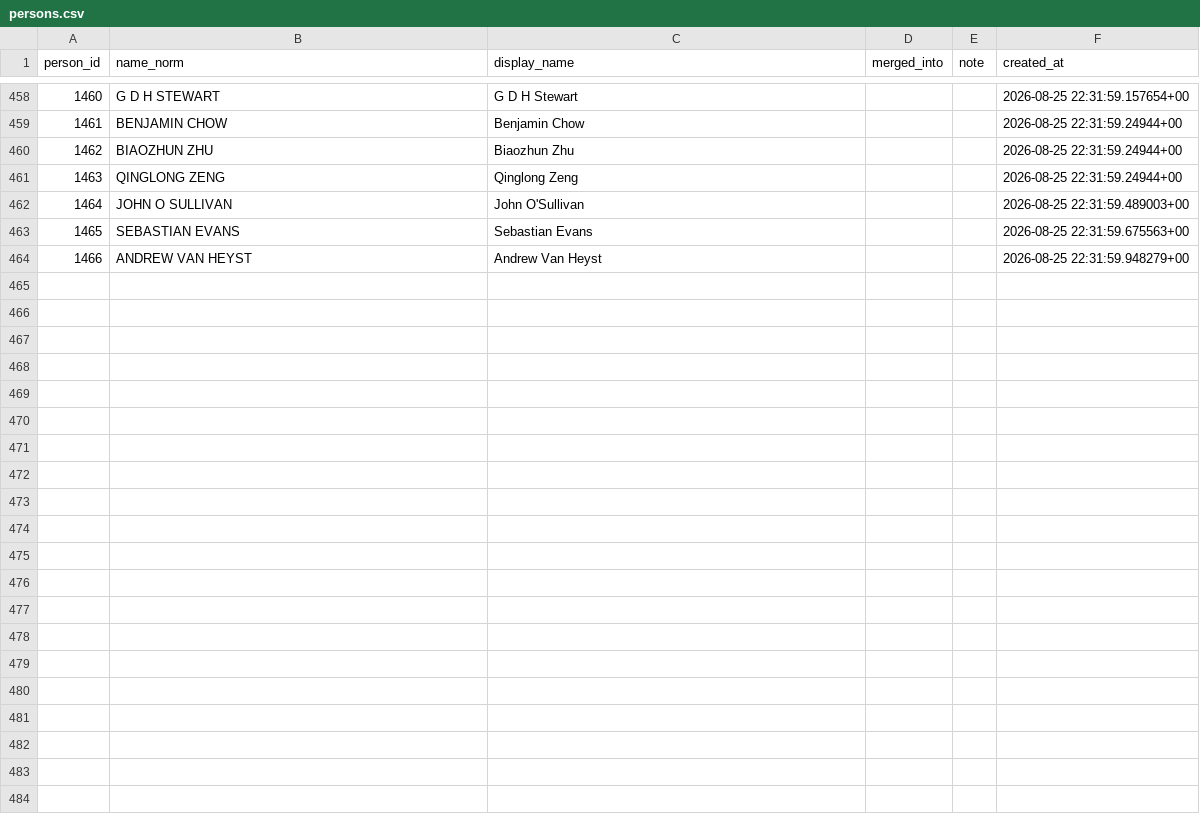
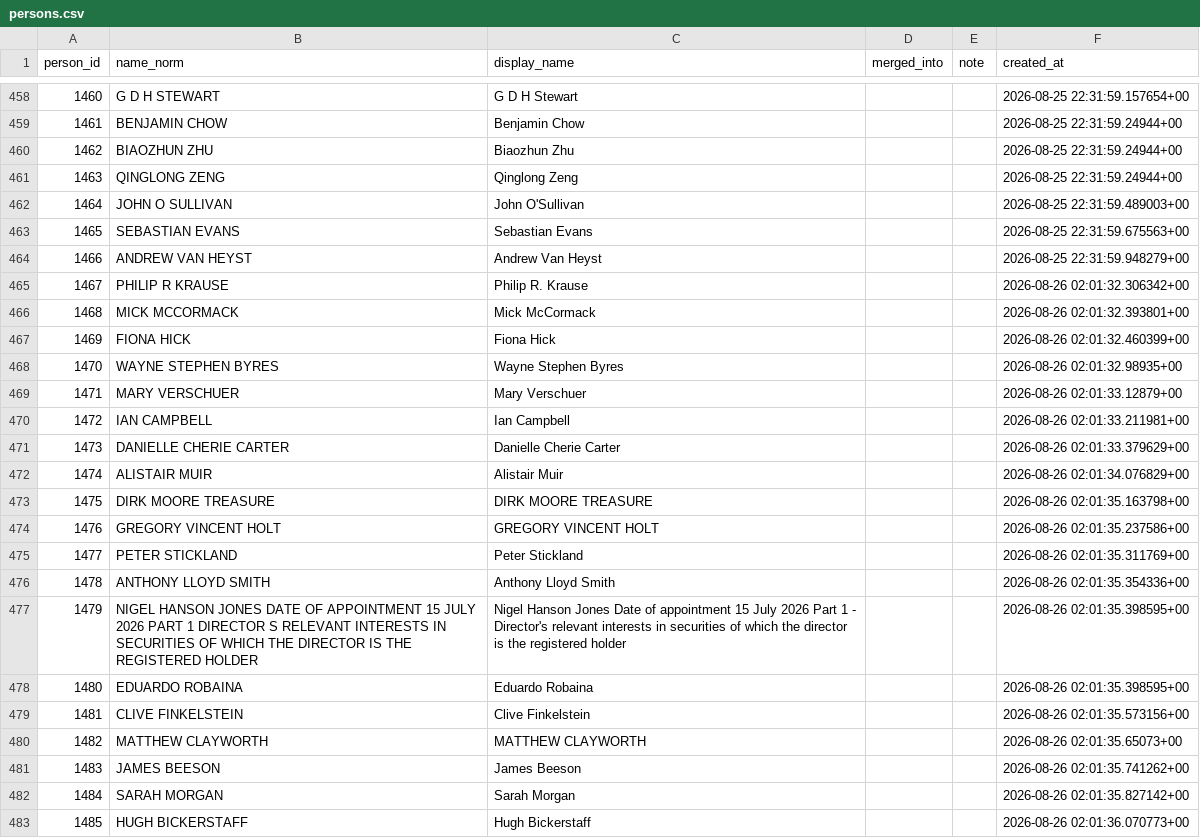
Before and after one commit to ngerver1/asx, a CSV file: state/persons.csv, drawn as a sheet; only a part is shown, gaps mark what is left out; the diff covers the shown part only; the diff names each change by its address in the sheet, - before the commit and + after, or states it on an @@ line.

```diff
--- a/state/persons.csv
+++ b/state/persons.csv
+row 465: 1467 | PHILIP R KRAUSE | Philip R. Krause |  |  | 2026-08-26 02:01:32.306342+00
+row 466: 1468 | MICK MCCORMACK | Mick McCormack |  |  | 2026-08-26 02:01:32.393801+00
+row 467: 1469 | FIONA HICK | Fiona Hick |  |  | 2026-08-26 02:01:32.460399+00
+row 468: 1470 | WAYNE STEPHEN BYRES | Wayne Stephen Byres |  |  | 2026-08-26 02:01:32.98935+00
+row 469: 1471 | MARY VERSCHUER | Mary Verschuer |  |  | 2026-08-26 02:01:33.12879+00
+row 470: 1472 | IAN CAMPBELL | Ian Campbell |  |  | 2026-08-26 02:01:33.211981+00
+row 471: 1473 | DANIELLE CHERIE CARTER | Danielle Cherie Carter |  |  | 2026-08-26 02:01:33.379629+00
+row 472: 1474 | ALISTAIR MUIR | Alistair Muir |  |  | 2026-08-26 02:01:34.076829+00
+row 473: 1475 | DIRK MOORE TREASURE | DIRK MOORE TREASURE |  |  | 2026-08-26 02:01:35.163798+00
+row 474: 1476 | GREGORY VINCENT HOLT | GREGORY VINCENT HOLT |  |  | 2026-08-26 02:01:35.237586+00
+row 475: 1477 | PETER STICKLAND | Peter Stickland |  |  | 2026-08-26 02:01:35.311769+00
+row 476: 1478 | ANTHONY LLOYD SMITH | Anthony Lloyd Smith |  |  | 2026-08-26 02:01:35.354336+00
+row 477: 1479 | NIGEL HANSON JONES DATE OF APPOINTMENT 15 JULY 2026 PART 1 DIRECTOR S RELEVANT INTERESTS IN SECURITIES OF WHICH THE DIRECTOR IS THE REGISTERED HOLDER | Nigel Hanson Jones Date of appointment 15 July 2026 Part 1 - Director's relevant interests in securities of which the director is the registered holder |  |  | 2026-08-26 02:01:35.398595+00
+row 478: 1480 | EDUARDO ROBAINA | Eduardo Robaina |  |  | 2026-08-26 02:01:35.398595+00
+row 479: 1481 | CLIVE FINKELSTEIN | Clive Finkelstein |  |  | 2026-08-26 02:01:35.573156+00
+row 480: 1482 | MATTHEW CLAYWORTH | MATTHEW CLAYWORTH |  |  | 2026-08-26 02:01:35.65073+00
+row 481: 1483 | JAMES BEESON | James Beeson |  |  | 2026-08-26 02:01:35.741262+00
+row 482: 1484 | SARAH MORGAN | Sarah Morgan |  |  | 2026-08-26 02:01:35.827142+00
+row 483: 1485 | HUGH BICKERSTAFF | Hugh Bickerstaff |  |  | 2026-08-26 02:01:36.070773+00
```
Also changed, not shown: 20 added rows elsewhere in this file, state/signal_first_seen.csv, 6 other files.
